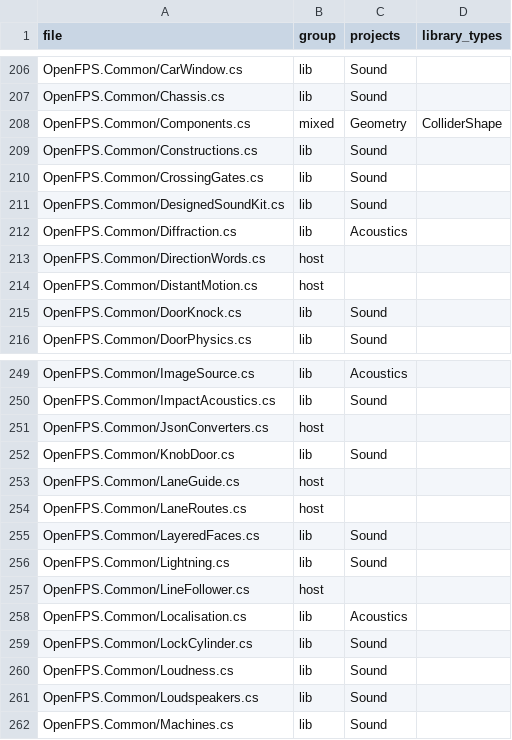
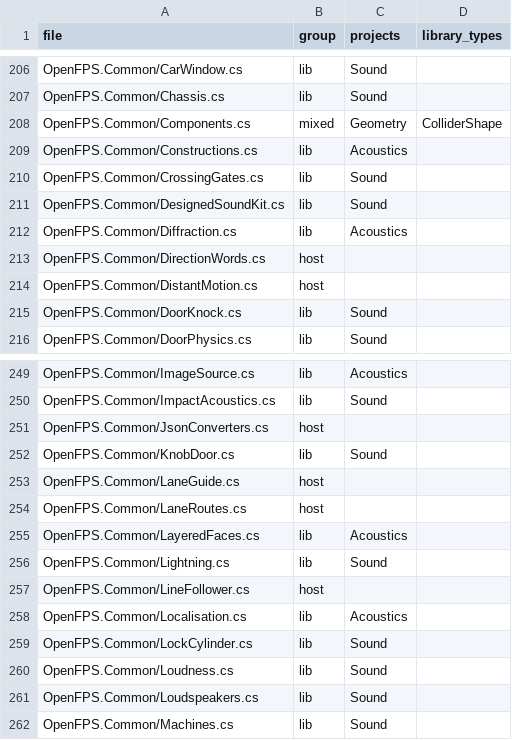
Before and after one commit to churst90/open-fps, a TSV file: OpenFPS.Tests/LibraryBoundary/files.tsv, drawn as a sheet; only a part is shown, gaps mark what is left out.

```diff
--- a/OpenFPS.Tests/LibraryBoundary/files.tsv
+++ b/OpenFPS.Tests/LibraryBoundary/files.tsv
@@ -208,3 +208,3 @@ OpenFPS.Common/Chassis.cs	lib	Sound
 OpenFPS.Common/Components.cs	mixed	Geometry	ColliderShape
-OpenFPS.Common/Constructions.cs	lib	Sound	
+OpenFPS.Common/Constructions.cs	lib	Acoustics	
 OpenFPS.Common/CrossingGates.cs	lib	Sound	
@@ -254,3 +254,3 @@ OpenFPS.Common/LaneGuide.cs	host
 OpenFPS.Common/LaneRoutes.cs	host		
-OpenFPS.Common/LayeredFaces.cs	lib	Sound	
+OpenFPS.Common/LayeredFaces.cs	lib	Acoustics	
 OpenFPS.Common/Lightning.cs	lib	Sound	
```
Also changed, not shown: 1 other file.
